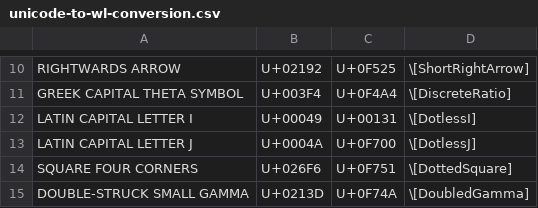
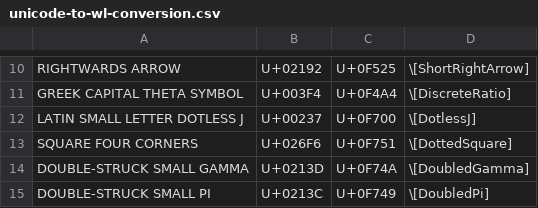
Before and after one commit to Mathics3/mathics-development-guide, a CSV file: resources/unicode-to-wl-conversion.csv, drawn as a sheet; only a part is shown, gaps mark what is left out; the shorter side is filled out with more unchanged rows.

```diff
--- a/resources/unicode-to-wl-conversion.csv
+++ b/resources/unicode-to-wl-conversion.csv
@@ -11,4 +11,3 @@ RIGHTWARDS ARROW,U+02192,U+0F525,\[ShortRightArrow]
 GREEK CAPITAL THETA SYMBOL,U+003F4,U+0F4A4,\[DiscreteRatio]
-LATIN CAPITAL LETTER I,U+00049,U+00131,\[DotlessI]
-LATIN CAPITAL LETTER J,U+0004A,U+0F700,\[DotlessJ]
+LATIN SMALL LETTER DOTLESS J,U+00237,U+0F700,\[DotlessJ]
 SQUARE FOUR CORNERS,U+026F6,U+0F751,\[DottedSquare]
```
Also changed, not shown: resources/named-characters-data.csv, resources/wl-to-unicode-conversion.csv.
